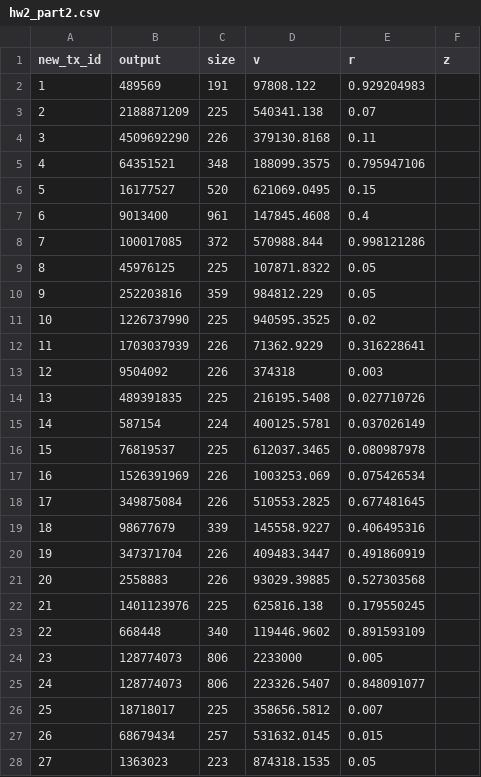
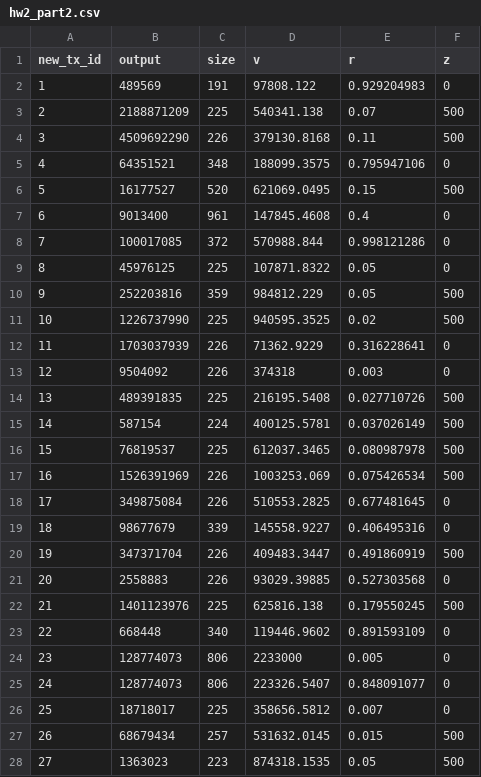
Before and after one commit to ApplyHiTech/ecommerce_hw2, a CSV file: hw2_part2.csv, drawn as a sheet; only a part is shown; the diff covers the shown part only.

Commit message:
Update hw2_part2.csv

```diff
--- a/hw2_part2.csv
+++ b/hw2_part2.csv
@@ -1,28 +1,28 @@
 new_tx_id,output,size,v,r,z
-1,489569,191,97808.122,0.929204983,
-2,2188871209,225,540341.138,0.07,
-3,4509692290,226,379130.8168,0.11,
-4,64351521,348,188099.3575,0.795947106,
-5,16177527,520,621069.0495,0.15,
-6,9013400,961,147845.4608,0.4,
-7,100017085,372,570988.844,0.998121286,
-8,45976125,225,107871.8322,0.05,
-9,252203816,359,984812.229,0.05,
-10,1226737990,225,940595.3525,0.02,
-11,1703037939,226,71362.9229,0.316228641,
-12,9504092,226,374318,0.003,
-13,489391835,225,216195.5408,0.027710726,
-14,587154,224,400125.5781,0.037026149,
-15,76819537,225,612037.3465,0.080987978,
-16,1526391969,226,1003253.069,0.075426534,
-17,349875084,226,510553.2825,0.677481645,
-18,98677679,339,145558.9227,0.406495316,
-19,347371704,226,409483.3447,0.491860919,
-20,2558883,226,93029.39885,0.527303568,
-21,1401123976,225,625816.138,0.179550245,
-22,668448,340,119446.9602,0.891593109,
-23,128774073,806,2233000,0.005,
-24,128774073,806,223326.5407,0.848091077,
-25,18718017,225,358656.5812,0.007,
-26,68679434,257,531632.0145,0.015,
-27,1363023,223,874318.1535,0.05,
+1,489569,191,97808.122,0.929204983,0
+2,2188871209,225,540341.138,0.07,500
+3,4509692290,226,379130.8168,0.11,500
+4,64351521,348,188099.3575,0.795947106,0
+5,16177527,520,621069.0495,0.15,500
+6,9013400,961,147845.4608,0.4,0
+7,100017085,372,570988.844,0.998121286,0
+8,45976125,225,107871.8322,0.05,0
+9,252203816,359,984812.229,0.05,500
+10,1226737990,225,940595.3525,0.02,500
+11,1703037939,226,71362.9229,0.316228641,0
+12,9504092,226,374318,0.003,0
+13,489391835,225,216195.5408,0.027710726,500
+14,587154,224,400125.5781,0.037026149,500
+15,76819537,225,612037.3465,0.080987978,500
+16,1526391969,226,1003253.069,0.075426534,500
+17,349875084,226,510553.2825,0.677481645,0
+18,98677679,339,145558.9227,0.406495316,0
+19,347371704,226,409483.3447,0.491860919,500
+20,2558883,226,93029.39885,0.527303568,0
+21,1401123976,225,625816.138,0.179550245,500
+22,668448,340,119446.9602,0.891593109,0
+23,128774073,806,2233000,0.005,0
+24,128774073,806,223326.5407,0.848091077,0
+25,18718017,225,358656.5812,0.007,0
+26,68679434,257,531632.0145,0.015,500
+27,1363023,223,874318.1535,0.05,500
```
Also changed, not shown: 73 edited cells elsewhere in this file.
